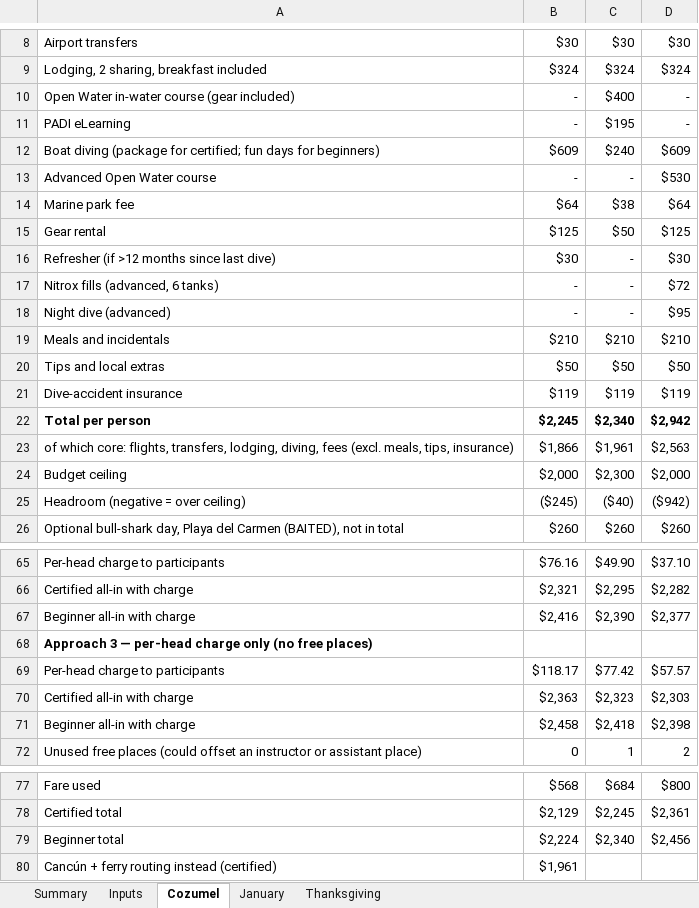
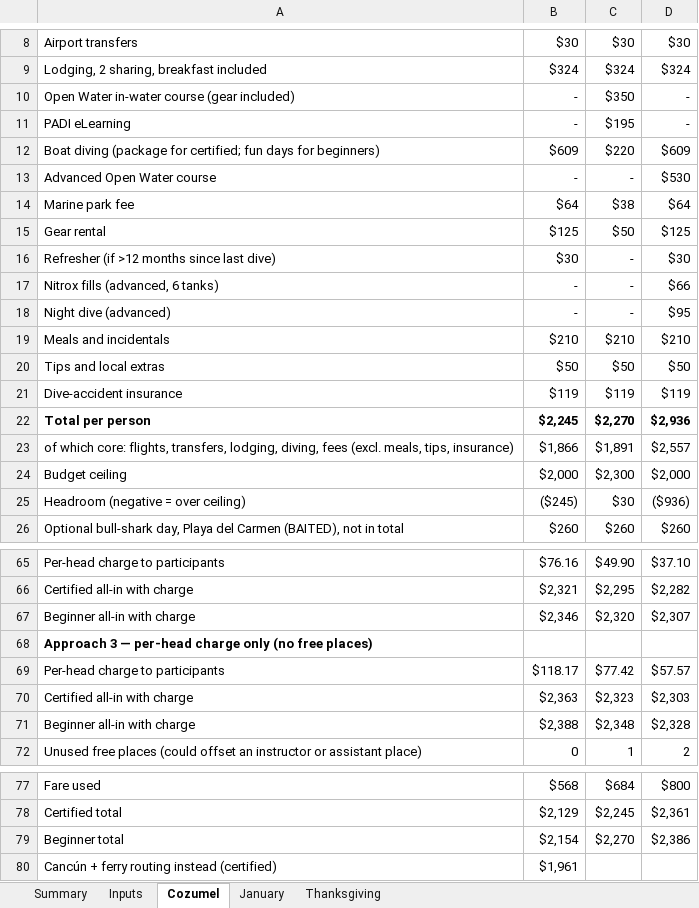
Before and after one commit to GeorgeJeffreys/George-Jeffreys, an Excel workbook: december-plan/pricing/december_pricing.xlsx, sheet Cozumel, drawn as a sheet; only a part is shown, gaps mark what is left out; values as stored, in another font and other column widths than the file's, no borders; removed rows and columns are numbered as before the commit, all else as after; the diff covers the shown part only; the diff names each change by its address in the sheet, - before the commit and + after, or states it on an @@ line.

```diff
--- a/december-plan/pricing/december_pricing.xlsx (sheet Cozumel)
+++ b/december-plan/pricing/december_pricing.xlsx (sheet Cozumel)
-C10: $400
+C10: $350
-C12: $240
+C12: $220
-D17: $72
+D17: $66
-C22: $2,340
+C22: $2,270
-D22: $2,942
+D22: $2,936
-C23: $1,961
+C23: $1,891
-D23: $2,563
+D23: $2,557
-C25: ($40)
+C25: $30
-D25: ($942)
+D25: ($936)
-row 67: Beginner all-in with charge | $2,416 | $2,390 | $2,377
+row 67: Beginner all-in with charge | $2,346 | $2,320 | $2,307
-row 71: Beginner all-in with charge | $2,458 | $2,418 | $2,398
+row 71: Beginner all-in with charge | $2,388 | $2,348 | $2,328
-row 79: Beginner total | $2,224 | $2,340 | $2,456
+row 79: Beginner total | $2,154 | $2,270 | $2,386
```
Also changed, not shown: 11 edited cells elsewhere in this sheet, sheet Thanksgiving, sheet Inputs, sheet Summary, 8 other files.
